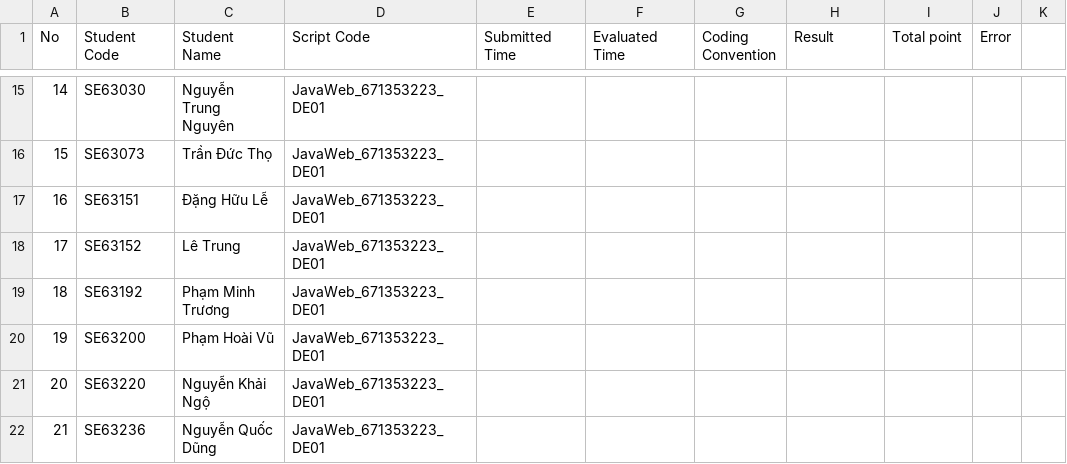
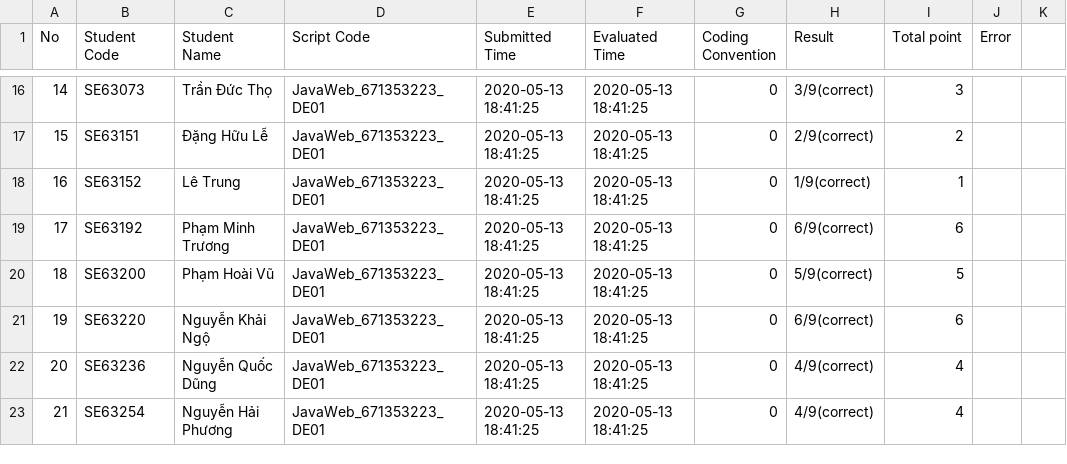
Before and after one commit to NhatThien211/PE2A_WF_LECTURER, a CSV file: PE2A_WF_LECTURER/Lecturer/submission/PracticalExams/Practical_JavaWeb_SE1200_20200512/Student_List.csv, drawn as a sheet; only a part is shown, gaps mark what is left out; addresses are those after the commit; the diff covers the shown part only; the diff names each change by its address in the sheet, - before the commit and + after, or states it on an @@ line.

```diff
--- a/PE2A_WF_LECTURER/Lecturer/submission/PracticalExams/Practical_JavaWeb_SE1200_20200512/Student_List.csv
+++ b/PE2A_WF_LECTURER/Lecturer/submission/PracticalExams/Practical_JavaWeb_SE1200_20200512/Student_List.csv
-B16 (Student Code): SE63030
+B16 (Student Code): SE63073
-C16 (Student Name): Nguyễn Trung Nguyên
+C16 (Student Name): Trần Đức Thọ
-E16:E23 (Submitted Time): (empty)
+E16:E23 (Submitted Time): 2020-05-13 18:41:25
-F16:F23 (Evaluated Time): (empty)
+F16:F23 (Evaluated Time): 2020-05-13 18:41:25
-G16:G23 (Coding Convention): (empty)
+G16:G23 (Coding Convention): 0
-H16 (Result): (empty)
+H16 (Result): 3/9(correct)
-I16 (Total point): (empty)
+I16 (Total point): 3
-B17 (Student Code): SE63073
+B17 (Student Code): SE63151
-C17 (Student Name): Trần Đức Thọ
+C17 (Student Name): Đặng Hữu Lễ
-H17 (Result): (empty)
+H17 (Result): 2/9(correct)
-I17 (Total point): (empty)
+I17 (Total point): 2
-B18 (Student Code): SE63151
+B18 (Student Code): SE63152
-C18 (Student Name): Đặng Hữu Lễ
+C18 (Student Name): Lê Trung
-H18 (Result): (empty)
+H18 (Result): 1/9(correct)
-I18 (Total point): (empty)
+I18 (Total point): 1
-B19 (Student Code): SE63152
+B19 (Student Code): SE63192
-C19 (Student Name): Lê Trung
+C19 (Student Name): Phạm Minh Trương
-H19 (Result): (empty)
+H19 (Result): 6/9(correct)
-I19 (Total point): (empty)
+I19 (Total point): 6
-B20 (Student Code): SE63192
+B20 (Student Code): SE63200
-C20 (Student Name): Phạm Minh Trương
+C20 (Student Name): Phạm Hoài Vũ
-H20 (Result): (empty)
+H20 (Result): 5/9(correct)
-I20 (Total point): (empty)
+I20 (Total point): 5
-B21 (Student Code): SE63200
+B21 (Student Code): SE63220
-C21 (Student Name): Phạm Hoài Vũ
+C21 (Student Name): Nguyễn Khải Ngộ
-H21 (Result): (empty)
+H21 (Result): 6/9(correct)
-I21 (Total point): (empty)
+I21 (Total point): 6
-B22 (Student Code): SE63220
+B22 (Student Code): SE63236
-C22 (Student Name): Nguyễn Khải Ngộ
+C22 (Student Name): Nguyễn Quốc Dũng
-H22:H23 (Result): (empty)
+H22:H23 (Result): 4/9(correct)
-I22:I23 (Total point): (empty)
+I22:I23 (Total point): 4
-B23 (Student Code): SE63236
+B23 (Student Code): SE63254
-C23 (Student Name): Nguyễn Quốc Dũng
+C23 (Student Name): Nguyễn Hải Phương
```
Also changed, not shown: 1 added row, 1 removed row and 115 edited cells elsewhere in this file, 15 other files.
